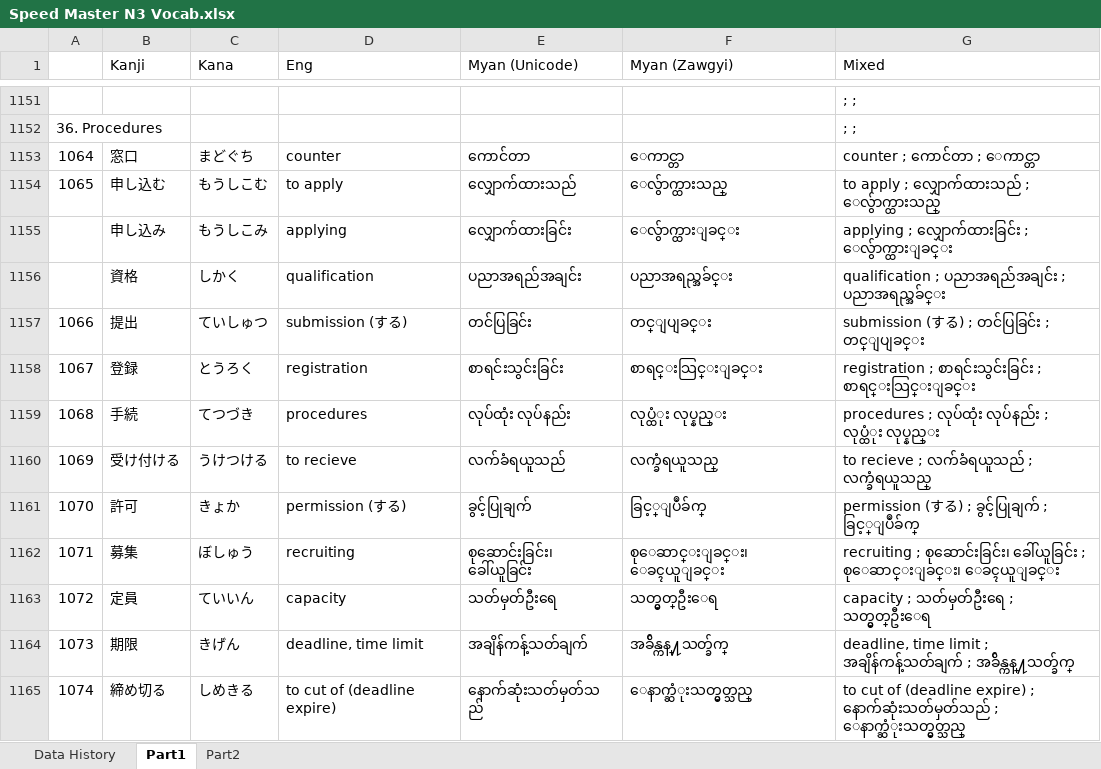
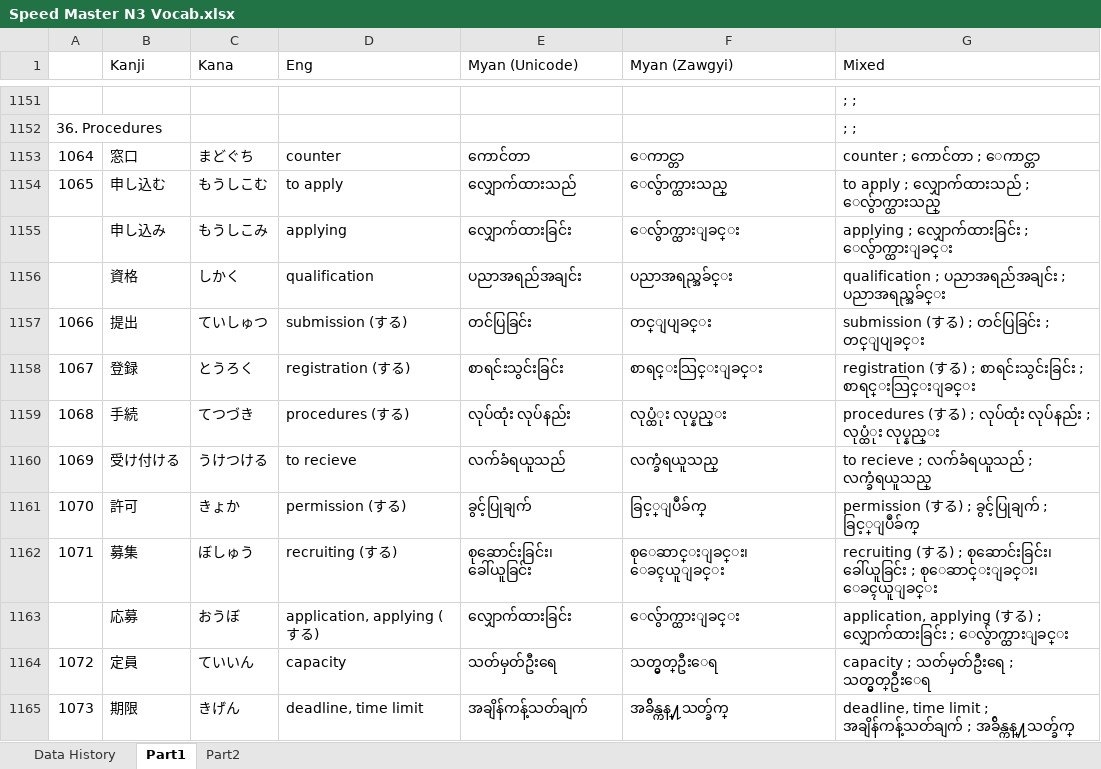
Before and after one commit to zawtunlatt/memrise-japanese-courses, an Excel workbook: preparing/Speed Master N3 Vocab.xlsx, sheet Part1, drawn as a sheet; only a part is shown, gaps mark what is left out; the shorter side is filled out with more unchanged rows; values as stored, in another font and other column widths than the file's, no borders; the diff names each change by its address in the sheet, - before the commit and + after, or states it on an @@ line.

Commit message:
Speed Master N3 Vocab.xlsx -> Some words definition updated.

```diff
--- a/preparing/Speed Master N3 Vocab.xlsx (sheet Part1)
+++ b/preparing/Speed Master N3 Vocab.xlsx (sheet Part1)
-D1158 (Eng): registration
+D1158 (Eng): registration (する)
-G1158 (Mixed): registration ; စာရင်းသွင်းခြင်း…
+G1158 (Mixed): registration (する) ; စာရင်းသွင်းခြင်း…
-D1159 (Eng): procedures
+D1159 (Eng): procedures (する)
-G1159 (Mixed): procedures ; လုပ်ထုံး…
+G1159 (Mixed): procedures (する) ; လုပ်ထုံး…
-D1162 (Eng): recruiting
+D1162 (Eng): recruiting (する)
-G1162 (Mixed): recruiting ; စုဆောင်းခြင်း၊…
+G1162 (Mixed): recruiting (する) ; စုဆောင်းခြင်း၊…
+row 1163:  | 応募 | おうぼ | application, applying (する) | လျှောက်ထားခြင်း | ေလွ်ာက္ထားျခင္း | application, applying (する) ; လျှောက်ထားခြင်း ; ေလွ်ာက္ထားျခင္း
```
Also changed, not shown: formulas that keep their value.
